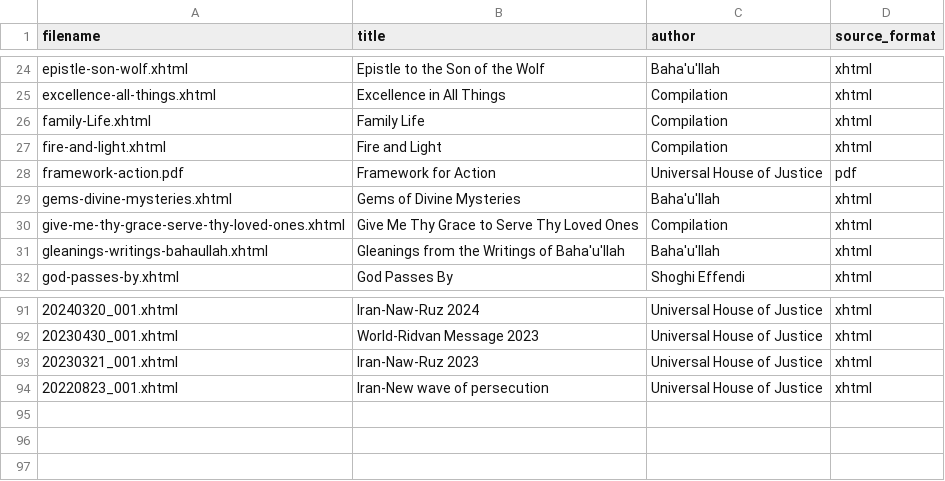
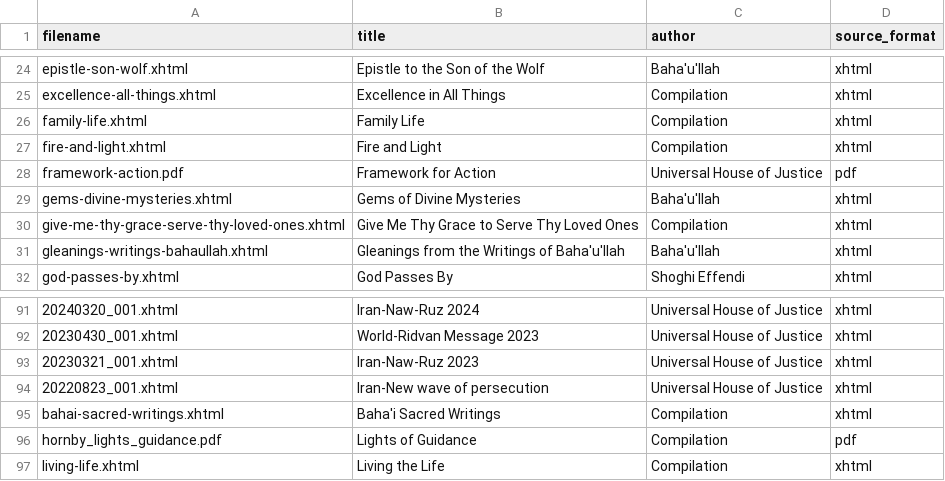
Before and after one commit to clark9788/BahaiResearchA, a CSV file: manifest.csv, drawn as a sheet; only a part is shown, gaps mark what is left out; the diff names each change by its address in the sheet, - before the commit and + after, or states it on an @@ line.

Commit message:
new source

```diff
--- a/manifest.csv
+++ b/manifest.csv
-A26 (filename): family-Life.xhtml
+A26 (filename): family-life.xhtml
+row 95: bahai-sacred-writings.xhtml | Baha'i Sacred Writings | Compilation | xhtml
+row 96: hornby_lights_guidance.pdf | Lights of Guidance | Compilation | pdf
+row 97: living-life.xhtml | Living the Life | Compilation | xhtml
```
Also changed, not shown: 2 other files.
